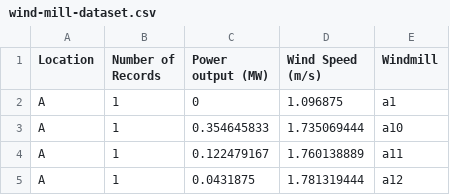
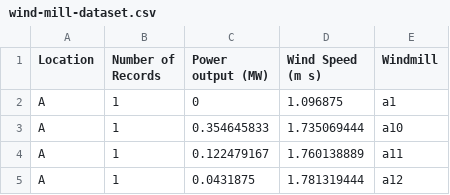
Before and after one commit to rohitTheSupplyChainGuy/all-that-glitters-is-not-gold, a CSV file: wind-mill-dataset.csv, drawn as a sheet; only a part is shown.

```diff
--- a/wind-mill-dataset.csv
+++ b/wind-mill-dataset.csv
@@ -1,2 +1,2 @@
-Location,Number of Records,Power output (MW),Wind Speed (m/s),Windmill
+Location,Number of Records,Power output (MW),Wind Speed (m s),Windmill
 A,1,0,1.096875,a1
```
Also changed, not shown: 3 other files.
